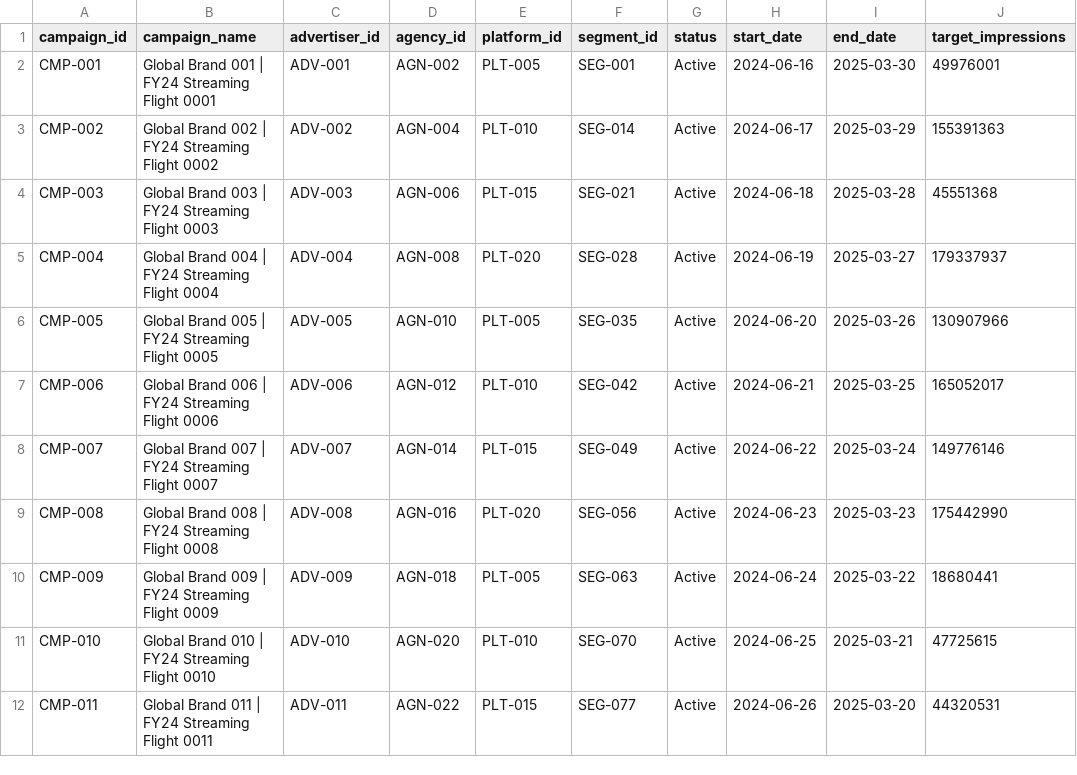
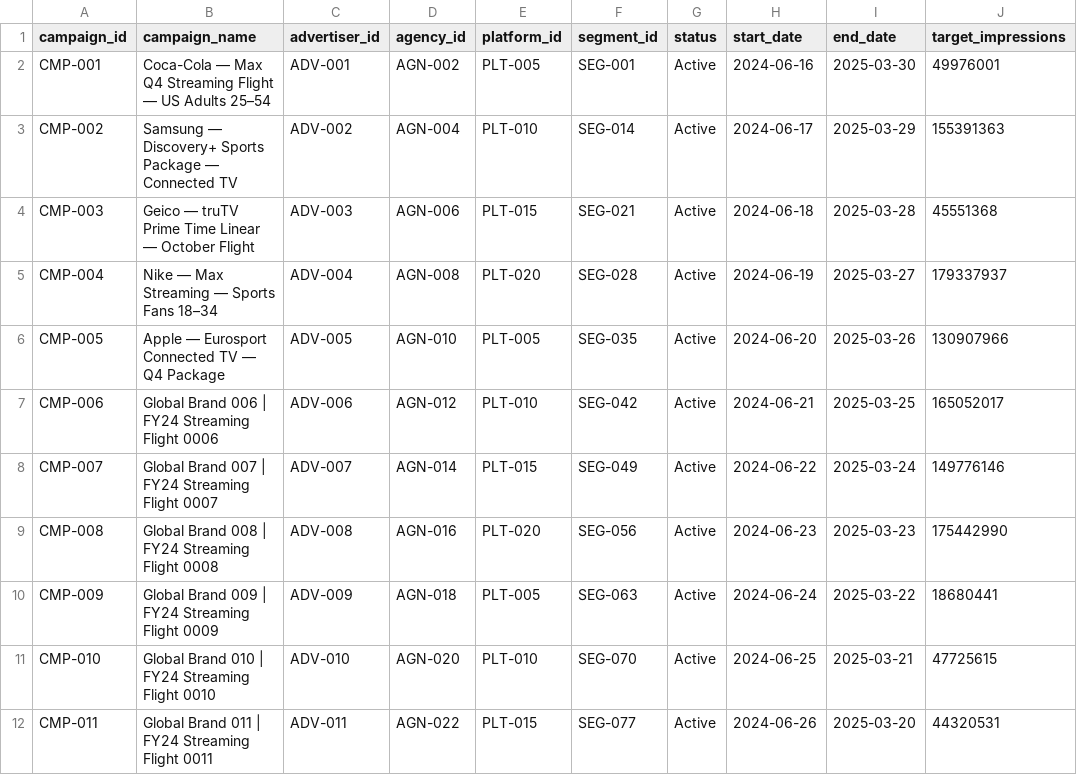
Before and after one commit to bharti-saurabh/WB-AdOpsV2, a CSV file: public/data/campaigns.csv, drawn as a sheet; only a part is shown; the diff names each change by its address in the sheet, - before the commit and + after, or states it on an @@ line.

```diff
--- a/public/data/campaigns.csv
+++ b/public/data/campaigns.csv
-B2 (campaign_name): Global Brand 001 | FY24 Streaming Flight 0001
+B2 (campaign_name): Coca-Cola — Max Q4 Streaming Flight — US Adults 25–54
-B3 (campaign_name): Global Brand 002 | FY24 Streaming Flight 0002
+B3 (campaign_name): Samsung — Discovery+ Sports Package — Connected TV
-B4 (campaign_name): Global Brand 003 | FY24 Streaming Flight 0003
+B4 (campaign_name): Geico — truTV Prime Time Linear — October Flight
-B5 (campaign_name): Global Brand 004 | FY24 Streaming Flight 0004
+B5 (campaign_name): Nike — Max Streaming — Sports Fans 18–34
-B6 (campaign_name): Global Brand 005 | FY24 Streaming Flight 0005
+B6 (campaign_name): Apple — Eurosport Connected TV — Q4 Package
```
Also changed, not shown: public/data/alerts.csv, public/data/kpi_summary.csv, 2 other files.
